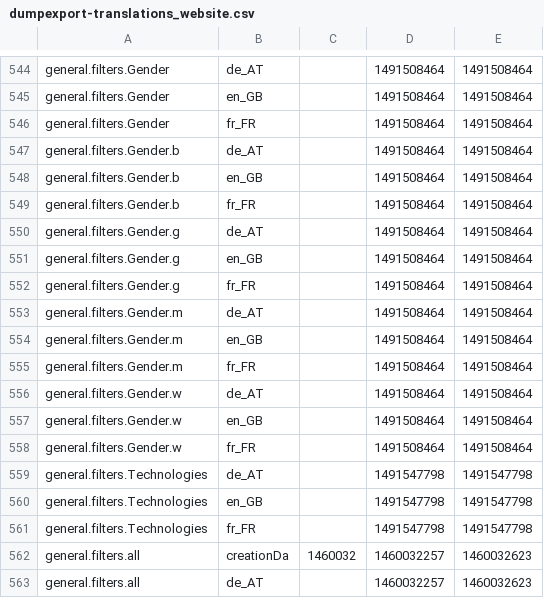
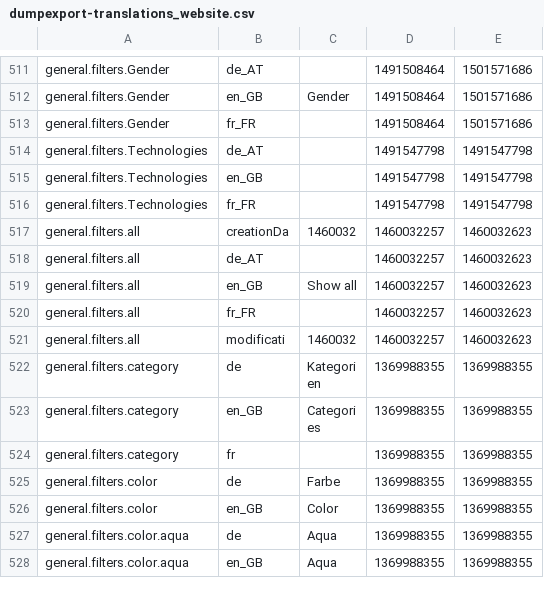
Before and after one commit to pimcore/demo-ecommerce, a CSV file: dump/data/dumpexport-translations_website.csv, drawn as a sheet; only a part is shown, gaps mark what is left out; the shorter side is filled out with more unchanged rows; removed rows and columns are numbered as before the commit, all else as after; the diff covers the shown part only; the diff names each change by its address in the sheet, - before the commit and + after, or states it on an @@ line.

```diff
--- a/dump/data/dumpexport-translations_website.csv
+++ b/dump/data/dumpexport-translations_website.csv
-E511:E513: 1491508464
+E511:E513: 1501571686
-C512: (empty)
+C512: Gender
-row 547: general.filters.Gender.b | de_AT |  | 1491508464 | 1491508464
-row 548: general.filters.Gender.b | en_GB |  | 1491508464 | 1491508464
-row 549: general.filters.Gender.b | fr_FR |  | 1491508464 | 1491508464
-row 550: general.filters.Gender.g | de_AT |  | 1491508464 | 1491508464
-row 551: general.filters.Gender.g | en_GB |  | 1491508464 | 1491508464
-row 552: general.filters.Gender.g | fr_FR |  | 1491508464 | 1491508464
-row 553: general.filters.Gender.m | de_AT |  | 1491508464 | 1491508464
-row 554: general.filters.Gender.m | en_GB |  | 1491508464 | 1491508464
-row 555: general.filters.Gender.m | fr_FR |  | 1491508464 | 1491508464
-row 556: general.filters.Gender.w | de_AT |  | 1491508464 | 1491508464
-row 557: general.filters.Gender.w | en_GB |  | 1491508464 | 1491508464
-row 558: general.filters.Gender.w | fr_FR |  | 1491508464 | 1491508464
```
Also changed, not shown: 33 removed rows and 4 edited cells elsewhere in this file, dump/data/dumpexport-object_query_9.csv, dump/data/dumpexport-object_store_8.csv, 28 other files.
